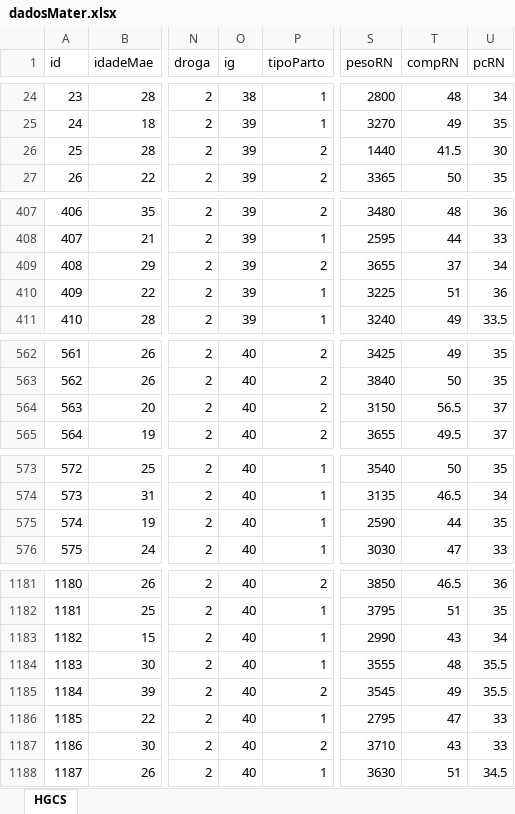
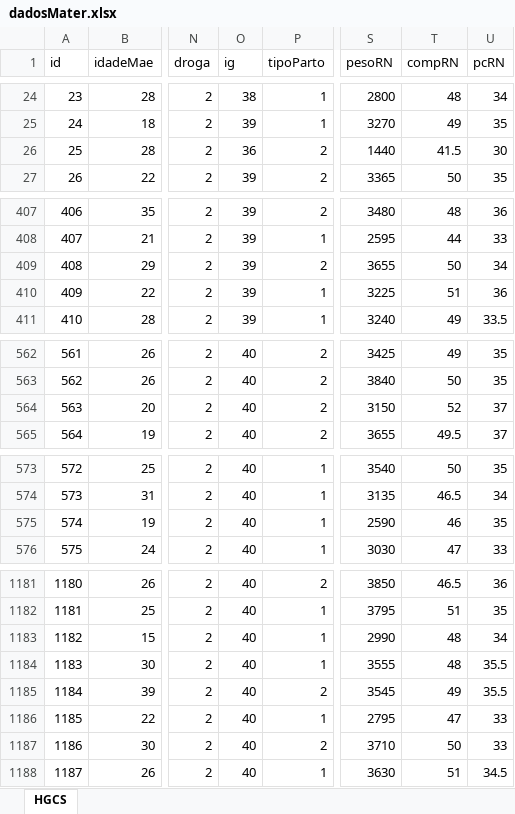
Before and after one commit to petronioliveira/Arquivos, an Excel workbook: dadosMater.xlsx, sheet HGCS, drawn as a sheet; only a part is shown, gaps mark what is left out; values as stored, in another font and other column widths than the file's, no borders; the diff covers the shown part only; the diff names each change by its address in the sheet, - before the commit and + after, or states it on an @@ line.

```diff
--- a/dadosMater.xlsx (sheet HGCS)
+++ b/dadosMater.xlsx (sheet HGCS)
-O26 (ig): 39
+O26 (ig): 36
-T409 (compRN): 37
+T409 (compRN): 50
-T564 (compRN): 56.5
+T564 (compRN): 52
-T575 (compRN): 44
+T575 (compRN): 46
-T1183 (compRN): 43
+T1183 (compRN): 48
-T1187 (compRN): 43
+T1187 (compRN): 50
```
Also changed, not shown: 11 edited cells elsewhere in this sheet, 1 other file.
